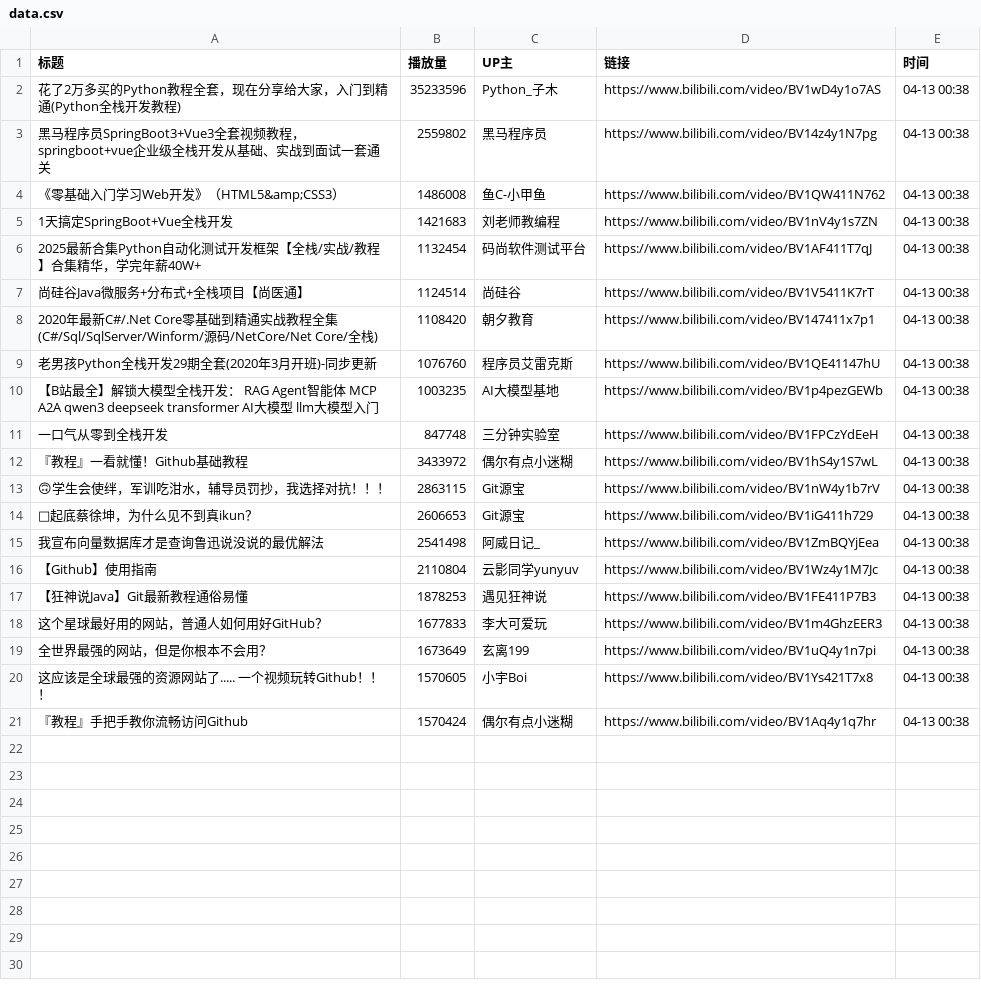
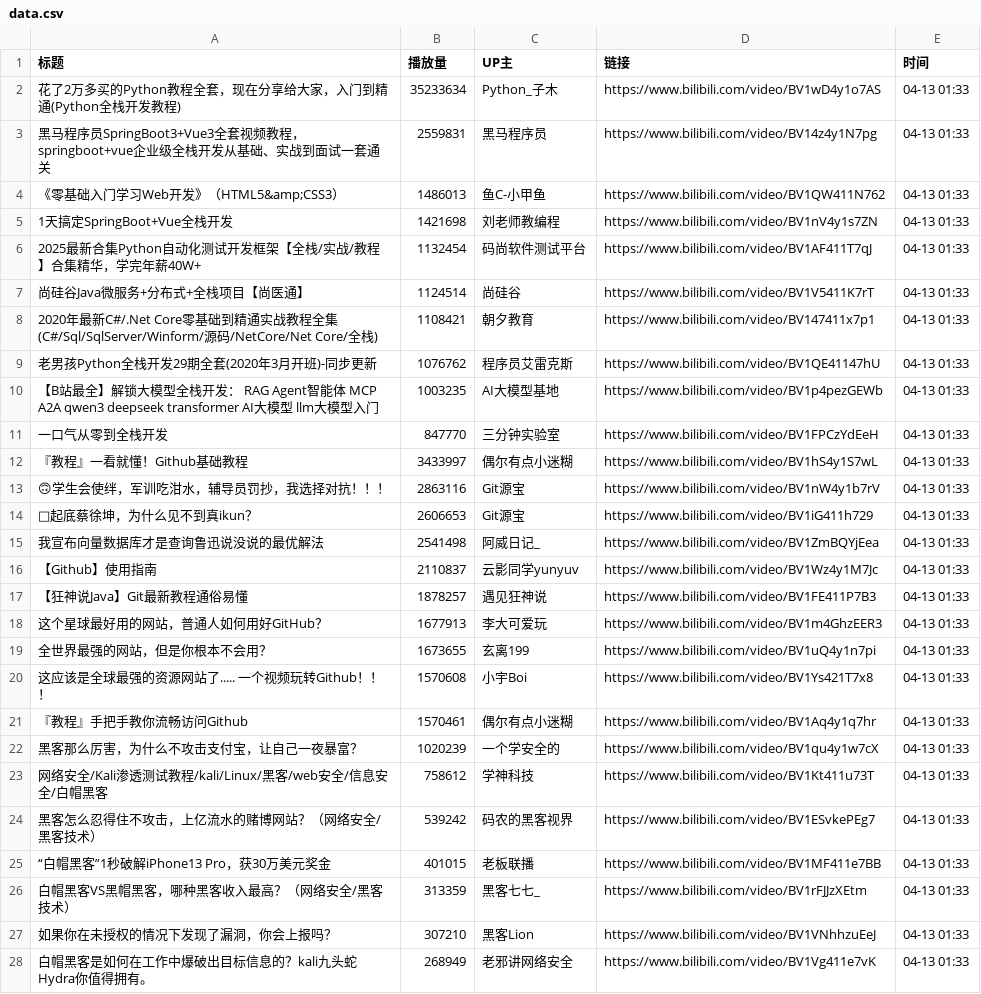
Before and after one commit to Jim119p/Quan-Zhan, a CSV file: data.csv, drawn as a sheet; only a part is shown; the diff covers the shown part only.

```diff
--- a/data.csv
+++ b/data.csv
@@ -1,21 +1,28 @@
 标题,播放量,UP主,链接,时间
-花了2万多买的Python教程全套，现在分享给大家，入门到精通(Python全栈开发教程),35233596,Python_子木,https://www.bilibili.com/video/BV1wD4y1o7AS,04-13 00:38
-黑马程序员SpringBoot3+Vue3全套视频教程，springboot+vue企业级全栈开发从基础、实战到面试一套通关,2559802,黑马程序员,https://www.bilibili.com/video/BV14z4y1N7pg,04-13 00:38
-《零基础入门学习Web开发》（HTML5&amp;CSS3）,1486008,鱼C-小甲鱼,https://www.bilibili.com/video/BV1QW411N762,04-13 00:38
-1天搞定SpringBoot+Vue全栈开发,1421683,刘老师教编程,https://www.bilibili.com/video/BV1nV4y1s7ZN,04-13 00:38
-2025最新合集Python自动化测试开发框架【全栈/实战/教程】合集精华，学完年薪40W+,1132454,码尚软件测试平台,https://www.bilibili.com/video/BV1AF411T7qJ,04-13 00:38
-尚硅谷Java微服务+分布式+全栈项目【尚医通】,1124514,尚硅谷,https://www.bilibili.com/video/BV1V5411K7rT,04-13 00:38
-2020年最新C#/.Net Core零基础到精通实战教程全集(C#/Sql/SqlServer/Winform/源码/NetCore/Net Core/全栈),1108420,朝夕教育,https://www.bilibili.com/video/BV147411x7p1,04-13 00:38
-老男孩Python全栈开发29期全套(2020年3月开班)-同步更新,1076760,程序员艾雷克斯,https://www.bilibili.com/video/BV1QE41147hU,04-13 00:38
-【B站最全】解锁大模型全栈开发： RAG  Agent智能体 MCP A2A qwen3 deepseek transformer AI大模型 llm大模型入门,1003235,AI大模型基地,https://www.bilibili.com/video/BV1p4pezGEWb,04-13 00:38
-一口气从零到全栈开发,847748,三分钟实验室,https://www.bilibili.com/video/BV1FPCzYdEeH,04-13 00:38
-『教程』一看就懂！Github基础教程,3433972,偶尔有点小迷糊,https://www.bilibili.com/video/BV1hS4y1S7wL,04-13 00:38
-🙃学生会使绊，军训吃泔水，辅导员罚抄，我选择对抗！！！,2863115,Git源宝,https://www.bilibili.com/video/BV1nW4y1b7rV,04-13 00:38
-🐔起底蔡徐坤，为什么见不到真ikun？,2606653,Git源宝,https://www.bilibili.com/video/BV1iG411h729,04-13 00:38
-我宣布向量数据库才是查询鲁迅说没说的最优解法,2541498,阿威日记_,https://www.bilibili.com/video/BV1ZmBQYjEea,04-13 00:38
-【Github】使用指南,2110804,云影同学yunyuv,https://www.bilibili.com/video/BV1Wz4y1M7Jc,04-13 00:38
-【狂神说Java】Git最新教程通俗易懂,1878253,遇见狂神说,https://www.bilibili.com/video/BV1FE411P7B3,04-13 00:38
-这个星球最好用的网站，普通人如何用好GitHub？,1677833,李大可爱玩,https://www.bilibili.com/video/BV1m4GhzEER3,04-13 00:38
-全世界最强的网站，但是你根本不会用？,1673649,玄离199,https://www.bilibili.com/video/BV1uQ4y1n7pi,04-13 00:38
-这应该是全球最强的资源网站了..... 一个视频玩转Github！！！,1570605,小宇Boi,https://www.bilibili.com/video/BV1Ys421T7x8,04-13 00:38
-『教程』手把手教你流畅访问Github,1570424,偶尔有点小迷糊,https://www.bilibili.com/video/BV1Aq4y1q7hr,04-13 00:38
+花了2万多买的Python教程全套，现在分享给大家，入门到精通(Python全栈开发教程),35233634,Python_子木,https://www.bilibili.com/video/BV1wD4y1o7AS,04-13 01:33
+黑马程序员SpringBoot3+Vue3全套视频教程，springboot+vue企业级全栈开发从基础、实战到面试一套通关,2559831,黑马程序员,https://www.bilibili.com/video/BV14z4y1N7pg,04-13 01:33
+《零基础入门学习Web开发》（HTML5&amp;CSS3）,1486013,鱼C-小甲鱼,https://www.bilibili.com/video/BV1QW411N762,04-13 01:33
+1天搞定SpringBoot+Vue全栈开发,1421698,刘老师教编程,https://www.bilibili.com/video/BV1nV4y1s7ZN,04-13 01:33
+2025最新合集Python自动化测试开发框架【全栈/实战/教程】合集精华，学完年薪40W+,1132454,码尚软件测试平台,https://www.bilibili.com/video/BV1AF411T7qJ,04-13 01:33
+尚硅谷Java微服务+分布式+全栈项目【尚医通】,1124514,尚硅谷,https://www.bilibili.com/video/BV1V5411K7rT,04-13 01:33
+2020年最新C#/.Net Core零基础到精通实战教程全集(C#/Sql/SqlServer/Winform/源码/NetCore/Net Core/全栈),1108421,朝夕教育,https://www.bilibili.com/video/BV147411x7p1,04-13 01:33
+老男孩Python全栈开发29期全套(2020年3月开班)-同步更新,1076762,程序员艾雷克斯,https://www.bilibili.com/video/BV1QE41147hU,04-13 01:33
+【B站最全】解锁大模型全栈开发： RAG  Agent智能体 MCP A2A qwen3 deepseek transformer AI大模型 llm大模型入门,1003235,AI大模型基地,https://www.bilibili.com/video/BV1p4pezGEWb,04-13 01:33
+一口气从零到全栈开发,847770,三分钟实验室,https://www.bilibili.com/video/BV1FPCzYdEeH,04-13 01:33
+『教程』一看就懂！Github基础教程,3433997,偶尔有点小迷糊,https://www.bilibili.com/video/BV1hS4y1S7wL,04-13 01:33
+🙃学生会使绊，军训吃泔水，辅导员罚抄，我选择对抗！！！,2863116,Git源宝,https://www.bilibili.com/video/BV1nW4y1b7rV,04-13 01:33
+🐔起底蔡徐坤，为什么见不到真ikun？,2606653,Git源宝,https://www.bilibili.com/video/BV1iG411h729,04-13 01:33
+我宣布向量数据库才是查询鲁迅说没说的最优解法,2541498,阿威日记_,https://www.bilibili.com/video/BV1ZmBQYjEea,04-13 01:33
+【Github】使用指南,2110837,云影同学yunyuv,https://www.bilibili.com/video/BV1Wz4y1M7Jc,04-13 01:33
+【狂神说Java】Git最新教程通俗易懂,1878257,遇见狂神说,https://www.bilibili.com/video/BV1FE411P7B3,04-13 01:33
+这个星球最好用的网站，普通人如何用好GitHub？,1677913,李大可爱玩,https://www.bilibili.com/video/BV1m4GhzEER3,04-13 01:33
+全世界最强的网站，但是你根本不会用？,1673655,玄离199,https://www.bilibili.com/video/BV1uQ4y1n7pi,04-13 01:33
+这应该是全球最强的资源网站了..... 一个视频玩转Github！！！,1570608,小宇Boi,https://www.bilibili.com/video/BV1Ys421T7x8,04-13 01:33
+『教程』手把手教你流畅访问Github,1570461,偶尔有点小迷糊,https://www.bilibili.com/video/BV1Aq4y1q7hr,04-13 01:33
+黑客那么厉害，为什么不攻击支付宝，让自己一夜暴富？,1020239,一个学安全的,https://www.bilibili.com/video/BV1qu4y1w7cX,04-13 01:33
+网络安全/Kali渗透测试教程/kali/Linux/黑客/web安全/信息安全/白帽黑客,758612,学神科技,https://www.bilibili.com/video/BV1Kt411u73T,04-13 01:33
+黑客怎么忍得住不攻击，上亿流水的赌博网站？（网络安全/黑客技术）,539242,码农的黑客视界,https://www.bilibili.com/video/BV1ESvkePEg7,04-13 01:33
+“白帽黑客”1秒破解iPhone13 Pro，获30万美元奖金,401015,老板联播,https://www.bilibili.com/video/BV1MF411e7BB,04-13 01:33
+白帽黑客VS黑帽黑客，哪种黑客收入最高？（网络安全/黑客技术）,313359,黑客七七_,https://www.bilibili.com/video/BV1rFJJzXEtm,04-13 01:33
+如果你在未授权的情况下发现了漏洞，你会上报吗？,307210,黑客Lion,https://www.bilibili.com/video/BV1VNhhzuEeJ,04-13 01:33
+白帽黑客是如何在工作中爆破出目标信息的？kali九头蛇Hydra你值得拥有。,268949,老邪讲网络安全,https://www.bilibili.com/video/BV1Vg411e7vK,04-13 01:33
```
Also changed, not shown: 13 added rows elsewhere in this file, 1 other file.
